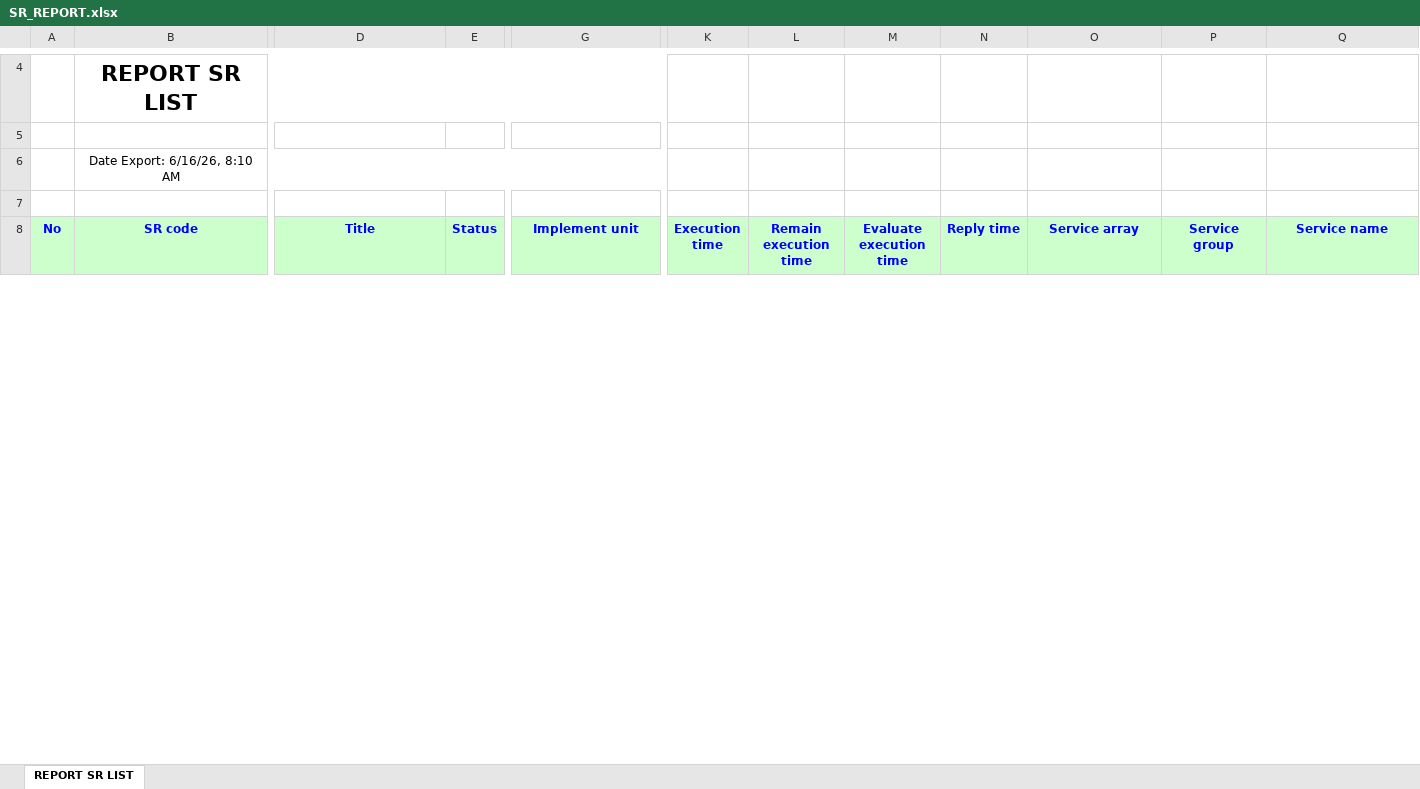
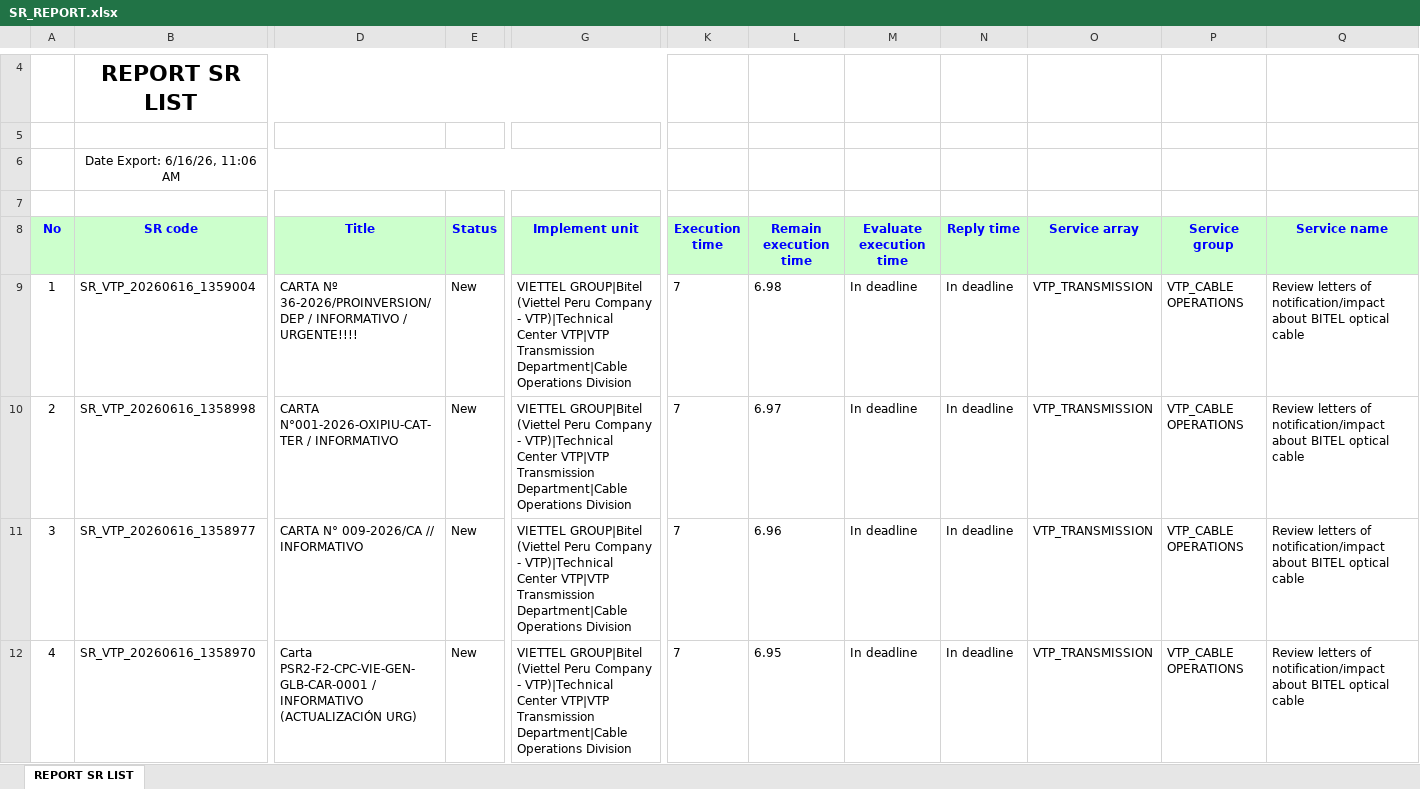
Before and after one commit to alvaromartinezg/sr_dashboard, an Excel workbook: SR_REPORT.xlsx, sheet REPORT SR LIST, drawn as a sheet; only a part is shown, gaps mark what is left out; values as stored, in another font and other column widths than the file's, no borders; rows hold the shown columns only; the diff covers the shown part only; the diff names each change by its address in the sheet, - before the commit and + after, or states it on an @@ line.

Commit message:
update SR report

```diff
--- a/SR_REPORT.xlsx (sheet REPORT SR LIST)
+++ b/SR_REPORT.xlsx (sheet REPORT SR LIST)
-B6 (SR code): Date Export: 6/16/26, 8:10 AM
+B6 (SR code): Date Export: 6/16/26, 11:06 AM
+row 9: 1 | SR_VTP_20260616_1359004 | CARTA Nº 36-2026/PROINVERSION/DEP / INFORMATIVO / URGENTE!!!! | New | VIETTEL GROUP|Bitel (Viettel Peru Company - VTP)|Technical Center VTP|VTP Transmission Department|Cable Operations Division | 7 | 6.98 | In deadline | In deadline | VTP_TRANSMISSION | VTP_CABLE OPERATIONS | Review letters of notification/impact about BITEL optical cable
+row 10: 2 | SR_VTP_20260616_1358998 | CARTA N°001-2026-OXIPIU-CAT-TER / INFORMATIVO | New | VIETTEL GROUP|Bitel (Viettel Peru Company - VTP)|Technical Center VTP|VTP Transmission Department|Cable Operations Division | 7 | 6.97 | In deadline | In deadline | VTP_TRANSMISSION | VTP_CABLE OPERATIONS | Review letters of notification/impact about BITEL optical cable
+row 11: 3 | SR_VTP_20260616_1358977 | CARTA N° 009-2026/CA // INFORMATIVO | New | VIETTEL GROUP|Bitel (Viettel Peru Company - VTP)|Technical Center VTP|VTP Transmission Department|Cable Operations Division | 7 | 6.96 | In deadline | In deadline | VTP_TRANSMISSION | VTP_CABLE OPERATIONS | Review letters of notification/impact about BITEL optical cable
+row 12: 4 | SR_VTP_20260616_1358970 | Carta PSR2-F2-CPC-VIE-GEN-GLB-CAR-0001 / INFORMATIVO (ACTUALIZACIÓN URG) | New | VIETTEL GROUP|Bitel (Viettel Peru Company - VTP)|Technical Center VTP|VTP Transmission Department|Cable Operations Division | 7 | 6.95 | In deadline | In deadline | VTP_TRANSMISSION | VTP_CABLE OPERATIONS | Review letters of notification/impact about BITEL optical cable
```
Also changed, not shown: 5 added rows, 4 removed rows, 21 moved rows, 51 edited cells and row numbers in column A elsewhere in this sheet.
